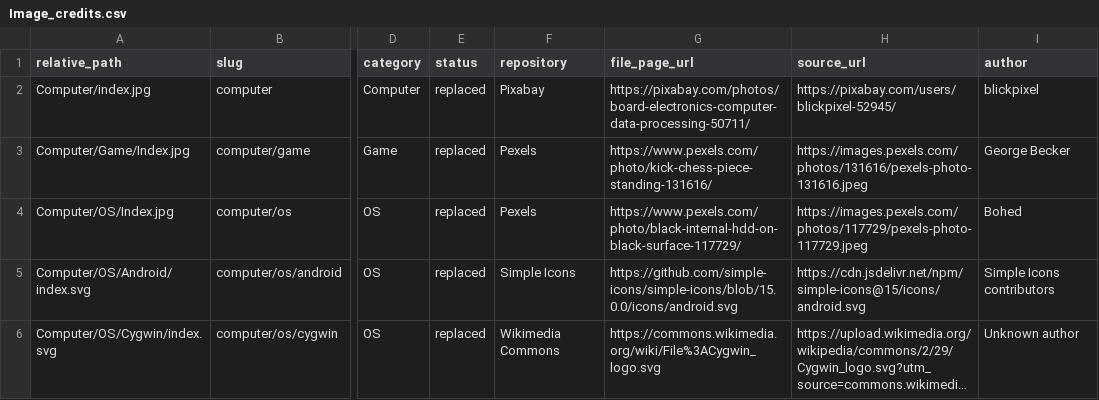
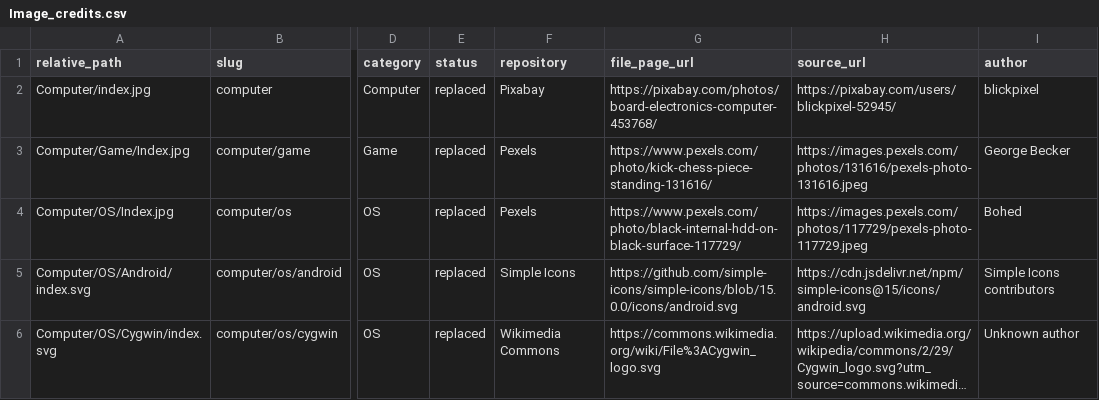
Before and after one commit to ujnotes/web-site, a CSV file: Config/Image_credits.csv, drawn as a sheet; only a part is shown, gaps mark what is left out; long unchanged cells end in …; the diff names each change by its address in the sheet, - before the commit and + after, or states it on an @@ line.

Commit message:
fix computer cover image credit url

```diff
--- a/Config/Image_credits.csv
+++ b/Config/Image_credits.csv
-G2 (file_page_url): https://pixabay.com/photos/board-electronics-computer-data-processing-50711/
+G2 (file_page_url): https://pixabay.com/photos/board-electronics-computer-453768/
```
